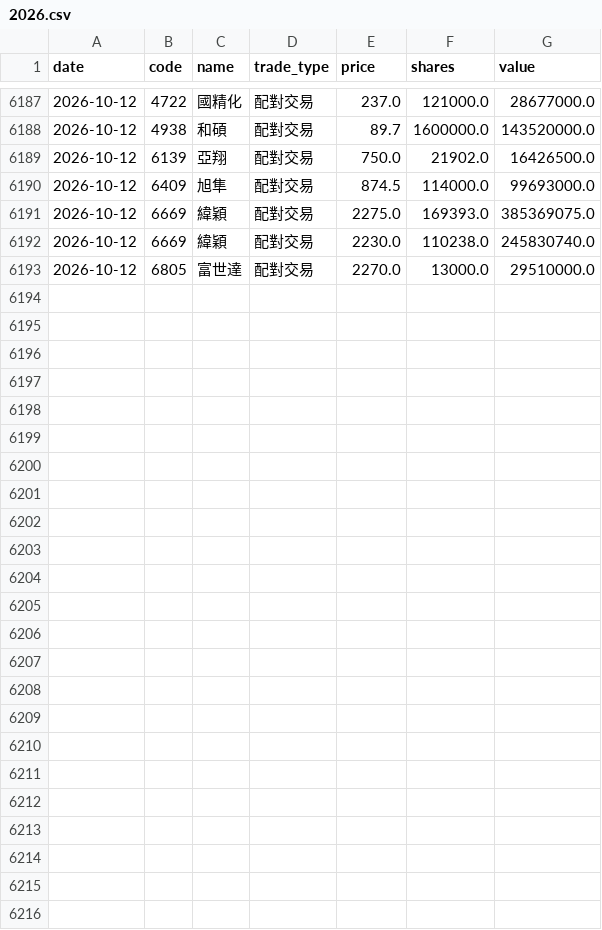
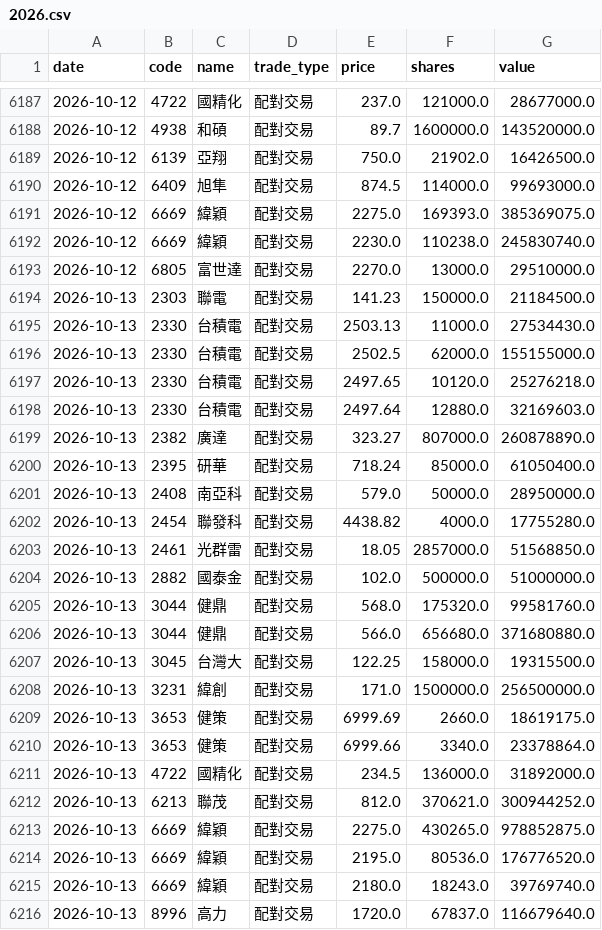
Before and after one commit to appr1ciat1/tw-block-warrant, a CSV file: data/block_trades/2026.csv, drawn as a sheet; only a part is shown, gaps mark what is left out.

```diff
--- a/data/block_trades/2026.csv
+++ b/data/block_trades/2026.csv
@@ -6193 +6193,24 @@ date,code,name,trade_type,price,shares,value
 2026-10-12,6805,富世達,配對交易,2270.0,13000.0,29510000.0
+2026-10-13,2303,聯電,配對交易,141.23,150000.0,21184500.0
+2026-10-13,2330,台積電,配對交易,2503.13,11000.0,27534430.0
+2026-10-13,2330,台積電,配對交易,2502.5,62000.0,155155000.0
+2026-10-13,2330,台積電,配對交易,2497.65,10120.0,25276218.0
+2026-10-13,2330,台積電,配對交易,2497.64,12880.0,32169603.0
+2026-10-13,2382,廣達,配對交易,323.27,807000.0,260878890.0
+2026-10-13,2395,研華,配對交易,718.24,85000.0,61050400.0
+2026-10-13,2408,南亞科,配對交易,579.0,50000.0,28950000.0
+2026-10-13,2454,聯發科,配對交易,4438.82,4000.0,17755280.0
+2026-10-13,2461,光群雷,配對交易,18.05,2857000.0,51568850.0
+2026-10-13,2882,國泰金,配對交易,102.0,500000.0,51000000.0
+2026-10-13,3044,健鼎,配對交易,568.0,175320.0,99581760.0
+2026-10-13,3044,健鼎,配對交易,566.0,656680.0,371680880.0
+2026-10-13,3045,台灣大,配對交易,122.25,158000.0,19315500.0
+2026-10-13,3231,緯創,配對交易,171.0,1500000.0,256500000.0
+2026-10-13,3653,健策,配對交易,6999.69,2660.0,18619175.0
+2026-10-13,3653,健策,配對交易,6999.66,3340.0,23378864.0
+2026-10-13,4722,國精化,配對交易,234.5,136000.0,31892000.0
+2026-10-13,6213,聯茂,配對交易,812.0,370621.0,300944252.0
+2026-10-13,6669,緯穎,配對交易,2275.0,430265.0,978852875.0
+2026-10-13,6669,緯穎,配對交易,2195.0,80536.0,176776520.0
+2026-10-13,6669,緯穎,配對交易,2180.0,18243.0,39769740.0
+2026-10-13,8996,高力,配對交易,1720.0,67837.0,116679640.0
```
Also changed, not shown: 7 other files.
